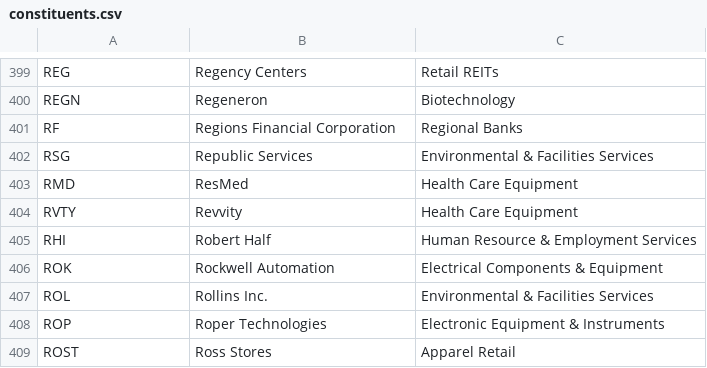
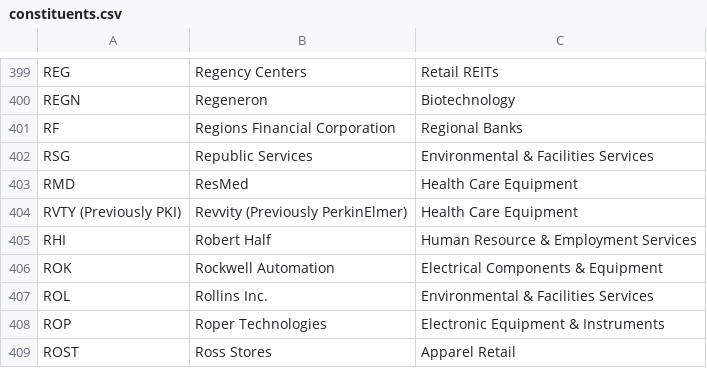
Before and after one commit to frek818/s-and-p-500-companies, a CSV file: data/constituents.csv, drawn as a sheet; only a part is shown, gaps mark what is left out; removed rows and columns are numbered as before the commit, all else as after; the diff names each change by its address in the sheet, - before the commit and + after, or states it on an @@ line.

Commit message:
[data][skip ci] automatic update

```diff
--- a/data/constituents.csv
+++ b/data/constituents.csv
-row 404: RVTY | Revvity | Health Care Equipment
+row 404: RVTY (Previously PKI) | Revvity (Previously PerkinElmer) | Health Care Equipment
```
Also changed, not shown: 1 other file.
